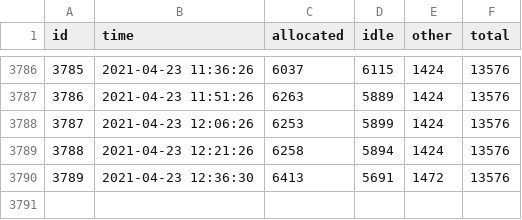
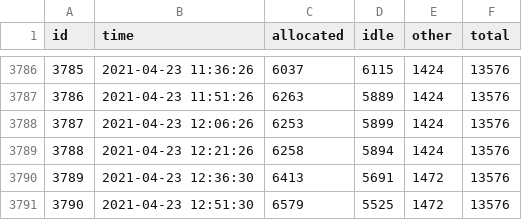
Before and after one commit to brown-ccv/oscar-sinfo-data, a CSV file: data/oscar.csv, drawn as a sheet; only a part is shown, gaps mark what is left out; the diff names each change by its address in the sheet, - before the commit and + after, or states it on an @@ line.

Commit message:
update from Fri Apr 23 13:00:01 EDT 2021

```diff
--- a/data/oscar.csv
+++ b/data/oscar.csv
+row 3791: 3790 | 2021-04-23 12:51:30 | 6579 | 5525 | 1472 | 13576
```
